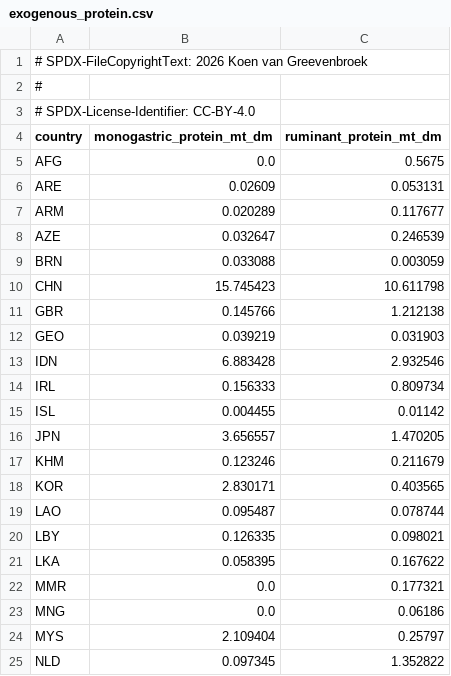
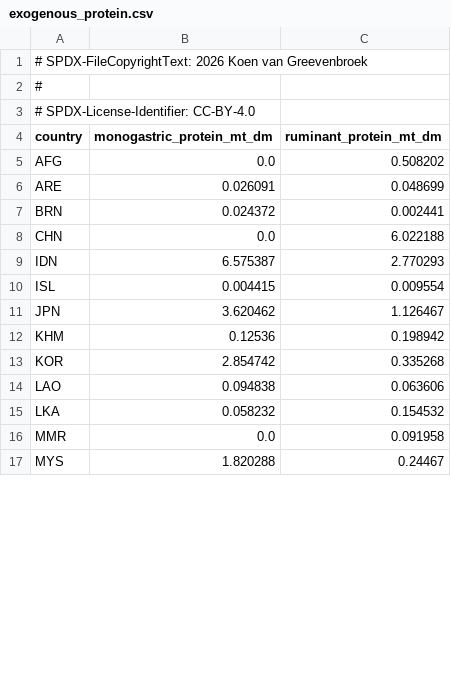
Before and after one commit to Sustainable-Solutions-Lab/GLADE, a CSV file: data/curated/calibration/exogenous_protein.csv, drawn as a sheet; only a part is shown; the diff covers the shown part only.

Commit message:
chore: regenerate feed calibration after volume-weighting fix
With per-(country,food) production-potential weighting in the GLEAM3
fraction logic, the previous count-based over-allocation of the
"By-products" intake bucket to ruminant_protein is gone. Per-country
attribution now reflects real-world production proportions (e.g. USA
By-products ruminant: 42 % forage / 54 % grain / 4 % protein vs. the
previous 17 % / 67 % / 17 % flat split).

Exogenous protein totals:

  Layer A only (no Layer B pathways):              58.3 Mt
  Layer A+B with count-based weighting (broken):   84.2 Mt  ← inflated
  Layer A+B with volume-weighted fractions (now):  54.9 Mt

Net 3 Mt improvement over the original Layer A baseline: Layer B's
palm-kernel-meal supply now flows to the protein bus on its real
share, and beet-pulp / maize-gluten-feed absorb some of the GLEAM3
"By-products" grain demand previously routed to other grain feeds.

The exogenous-forage CSV moves by +8 Mt (1954 → 1962, ~0.4 %) on the
same regeneration, mostly noise from the rebalanced intake split.

```diff
--- a/data/curated/calibration/exogenous_protein.csv
+++ b/data/curated/calibration/exogenous_protein.csv
@@ -4,22 +4,14 @@
 country,monogastric_protein_mt_dm,ruminant_protein_mt_dm
-AFG,0.0,0.5675
-ARE,0.02609,0.053131
-ARM,0.020289,0.117677
-AZE,0.032647,0.246539
-BRN,0.033088,0.003059
-CHN,15.745423,10.611798
-GBR,0.145766,1.212138
-GEO,0.039219,0.031903
-IDN,6.883428,2.932546
-IRL,0.156333,0.809734
-ISL,0.004455,0.01142
-JPN,3.656557,1.470205
-KHM,0.123246,0.211679
-KOR,2.830171,0.403565
-LAO,0.095487,0.078744
-LBY,0.126335,0.098021
-LKA,0.058395,0.167622
-MMR,0.0,0.177321
-MNG,0.0,0.06186
-MYS,2.109404,0.25797
-NLD,0.097345,1.352822
+AFG,0.0,0.508202
+ARE,0.026091,0.048699
+BRN,0.024372,0.002441
+CHN,0.0,6.022188
+IDN,6.575387,2.770293
+ISL,0.004415,0.009554
+JPN,3.620462,1.126467
+KHM,0.12536,0.198942
+KOR,2.854742,0.335268
+LAO,0.094838,0.063606
+LKA,0.058232,0.154532
+MMR,0.0,0.091958
+MYS,1.820288,0.24467
```
Also changed, not shown: 1 removed row and 16 edited cells elsewhere in this file, data/curated/calibration/exogenous_forage.csv, data/curated/calibration/fodder_conversion.csv, 1 other file.
